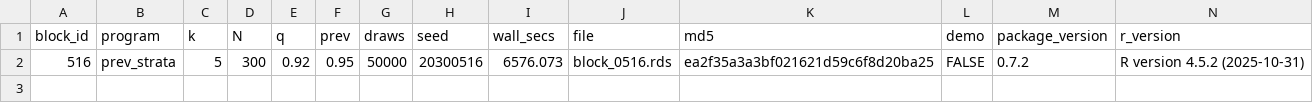
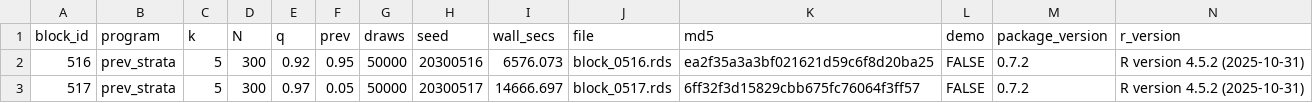
Before and after one commit to defense031/grassr, a CSV file: contrib/contributions/rachel-dill-gidaro-20260723-blocks516-518/bundle_manifest.csv, drawn as a sheet.

Commit message:
block 517 (tail_topup)

```diff
--- a/contrib/contributions/rachel-dill-gidaro-20260723-blocks516-518/bundle_manifest.csv
+++ b/contrib/contributions/rachel-dill-gidaro-20260723-blocks516-518/bundle_manifest.csv
@@ -2 +2,2 @@
 516,"prev_strata",5,300,0.92,0.95,50000,20300516,6576.073,"block_0516.rds","ea2f35a3a3bf021621d59c6f8d20ba25",FALSE,"0.7.2","R version 4.5.2 (2025-10-31)"
+517,"prev_strata",5,300,0.97,0.05,50000,20300517,14666.697,"block_0517.rds","6ff32f3d15829cbb675fc76064f3ff57",FALSE,"0.7.2","R version 4.5.2 (2025-10-31)"
```
Also changed, not shown: 1 other file.
